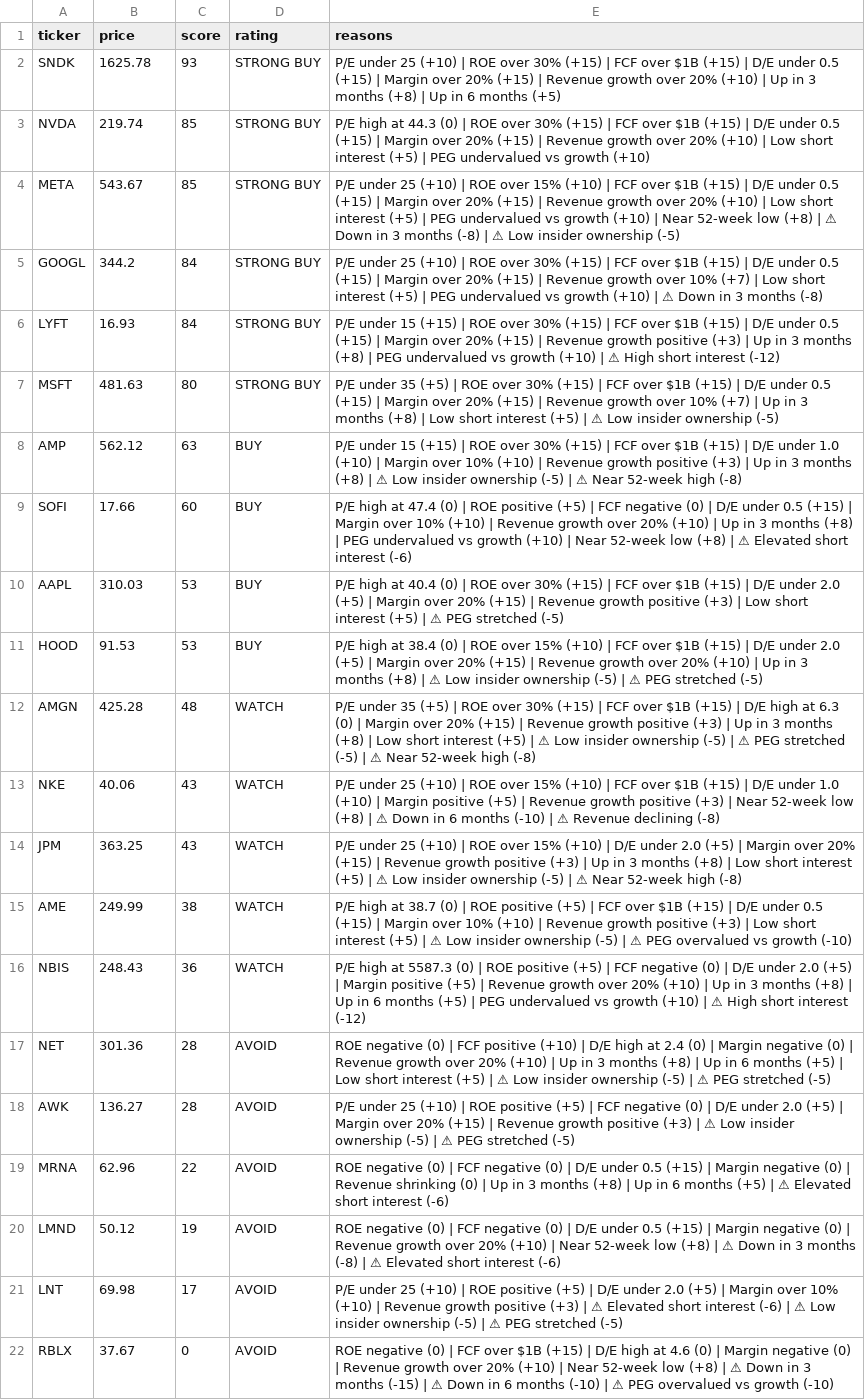
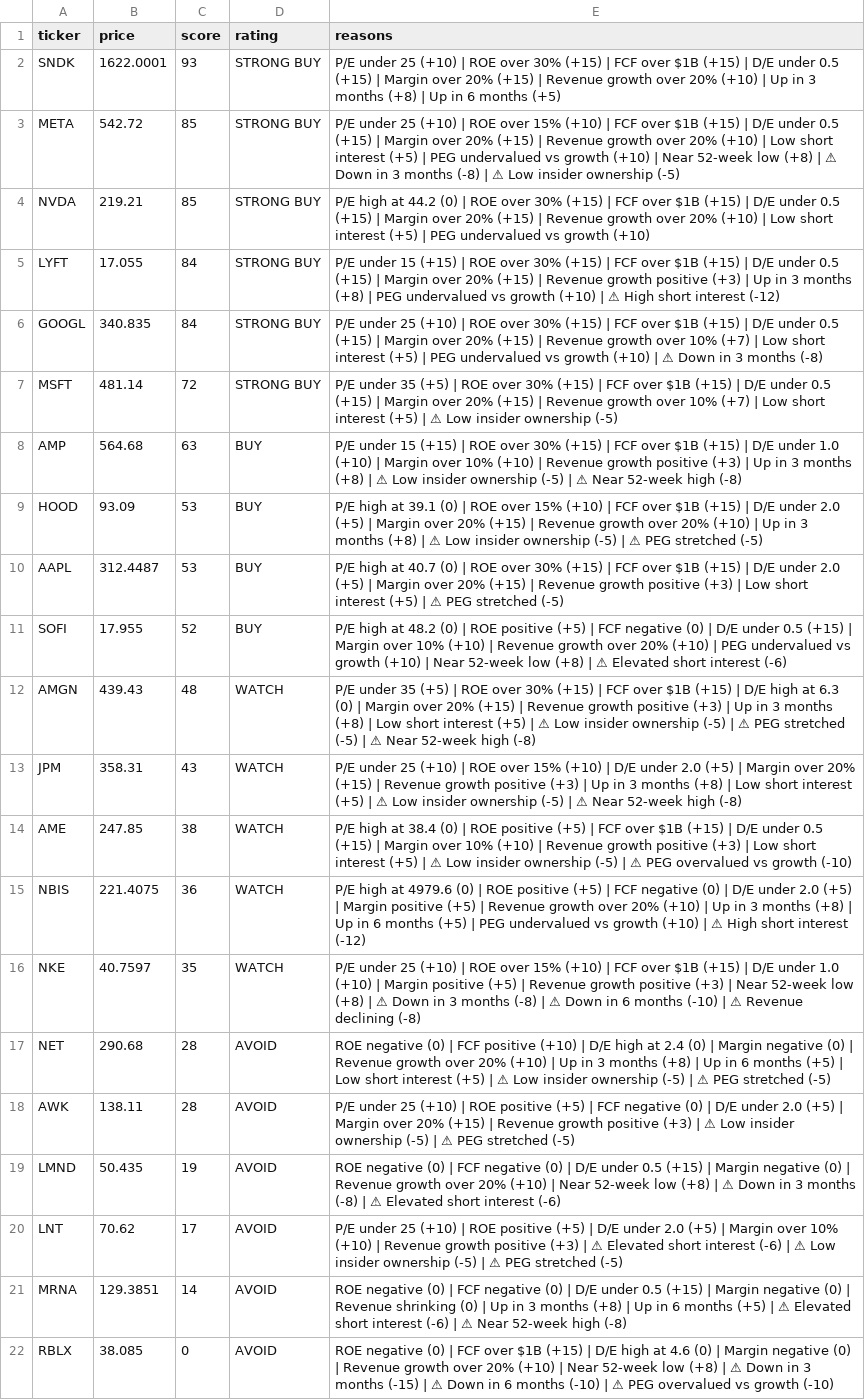
Before and after one commit to leafy-joyce-t/stock-tracker, a CSV file: data/scores.csv, drawn as a sheet; removed rows and columns are numbered as before the commit, all else as after; the diff names each change by its address in the sheet, - before the commit and + after, or states it on an @@ line.

```diff
--- a/data/scores.csv
+++ b/data/scores.csv
-B2 (price): 1625.78
+B2 (price): 1622.0001
-row 3: NVDA | 219.74 | 85 | STRONG BUY | P/E high at 44.3 (0) | ROE over 30% (+15) | FCF over $1B (+15) | D/E under 0.5 (+15) | Margin over 20% (+15) | Revenue growth over 20% (+10) | Low short interest (+5) | PEG undervalued vs growth (+10)
-B3 (price): 543.67
+B3 (price): 542.72
-row 5: GOOGL | 344.2 | 84 | STRONG BUY | P/E under 25 (+10) | ROE over 30% (+15) | FCF over $1B (+15) | D/E under 0.5 (+15) | Margin over 20% (+15) | Revenue growth over 10% (+7) | Low short interest (+5) | PEG undervalued vs growth (+10) | ⚠ Down in 3 months (-8)
+row 4: NVDA | 219.21 | 85 | STRONG BUY | P/E high at 44.2 (0) | ROE over 30% (+15) | FCF over $1B (+15) | D/E under 0.5 (+15) | Margin over 20% (+15) | Revenue growth over 20% (+10) | Low short interest (+5) | PEG undervalued vs growth (+10)
-B5 (price): 16.93
+B5 (price): 17.055
+row 6: GOOGL | 340.835 | 84 | STRONG BUY | P/E under 25 (+10) | ROE over 30% (+15) | FCF over $1B (+15) | D/E under 0.5 (+15) | Margin over 20% (+15) | Revenue growth over 10% (+7) | Low short interest (+5) | PEG undervalued vs growth (+10) | ⚠ Down in 3 months (-8)
-B7 (price): 481.63
+B7 (price): 481.14
-C7 (score): 80
+C7 (score): 72
-E7 (reasons): …(+7) | Up in 3 months (+8) | Low short…
+E7 (reasons): …(+7) | Low short…
-B8 (price): 562.12
+B8 (price): 564.68
-row 9: SOFI | 17.66 | 60 | BUY | P/E high at 47.4 (0) | ROE positive (+5) | FCF negative (0) | D/E under 0.5 (+15) | Margin over 10% (+10) | Revenue growth over 20% (+10) | Up in 3 months (+8) | PEG undervalued vs growth (+10) | Near 52-week low (+8) | ⚠ Elevated short interest (-6)
+row 9: HOOD | 93.09 | 53 | BUY | P/E high at 39.1 (0) | ROE over 15% (+10) | FCF over $1B (+15) | D/E under 2.0 (+5) | Margin over 20% (+15) | Revenue growth over 20% (+10) | Up in 3 months (+8) | ⚠ Low insider ownership (-5) | ⚠ PEG stretched (-5)
-B10 (price): 310.03
+B10 (price): 312.4487
-E10 (reasons): …high at 40.4 (0) |…
+E10 (reasons): …high at 40.7 (0) |…
-row 11: HOOD | 91.53 | 53 | BUY | P/E high at 38.4 (0) | ROE over 15% (+10) | FCF over $1B (+15) | D/E under 2.0 (+5) | Margin over 20% (+15) | Revenue growth over 20% (+10) | Up in 3 months (+8) | ⚠ Low insider ownership (-5) | ⚠ PEG stretched (-5)
+row 11: SOFI | 17.955 | 52 | BUY | P/E high at 48.2 (0) | ROE positive (+5) | FCF negative (0) | D/E under 0.5 (+15) | Margin over 10% (+10) | Revenue growth over 20% (+10) | PEG undervalued vs growth (+10) | Near 52-week low (+8) | ⚠ Elevated short interest (-6)
-B12 (price): 425.28
+B12 (price): 439.43
-row 13: NKE | 40.06 | 43 | WATCH | P/E under 25 (+10) | ROE over 15% (+10) | FCF over $1B (+15) | D/E under 1.0 (+10) | Margin positive (+5) | Revenue growth positive (+3) | Near 52-week low (+8) | ⚠ Down in 6 months (-10) | ⚠ Revenue declining (-8)
-B13 (price): 363.25
+B13 (price): 358.31
-B14 (price): 249.99
+B14 (price): 247.85
-E14 (reasons): …high at 38.7 (0) |…
+E14 (reasons): …high at 38.4 (0) |…
-B15 (price): 248.43
+B15 (price): 221.4075
-E15 (reasons): …high at 5587.3 (0) |…
+E15 (reasons): …high at 4979.6 (0) |…
+row 16: NKE | 40.7597 | 35 | WATCH | P/E under 25 (+10) | ROE over 15% (+10) | FCF over $1B (+15) | D/E under 1.0 (+10) | Margin positive (+5) | Revenue growth positive (+3) | Near 52-week low (+8) | ⚠ Down in 3 months (-8) | ⚠ Down in 6 months (-10) | ⚠ Revenue declining (-8)
-B17 (price): 301.36
+B17 (price): 290.68
-B18 (price): 136.27
+B18 (price): 138.11
-row 19: MRNA | 62.96 | 22 | AVOID | ROE negative (0) | FCF negative (0) | D/E under 0.5 (+15) | Margin negative (0) | Revenue shrinking (0) | Up in 3 months (+8) | Up in 6 months (+5) | ⚠ Elevated short interest (-6)
-B19 (price): 50.12
+B19 (price): 50.435
-B20 (price): 69.98
+B20 (price): 70.62
+row 21: MRNA | 129.3851 | 14 | AVOID | ROE negative (0) | FCF negative (0) | D/E under 0.5 (+15) | Margin negative (0) | Revenue shrinking (0) | Up in 3 months (+8) | Up in 6 months (+5) | ⚠ Elevated short interest (-6) | ⚠ Near 52-week high (-8)
-B22 (price): 37.67
+B22 (price): 38.085
```
Also changed, not shown: data/calculated_ratios.csv, data/comparison.csv, 23 other files.
